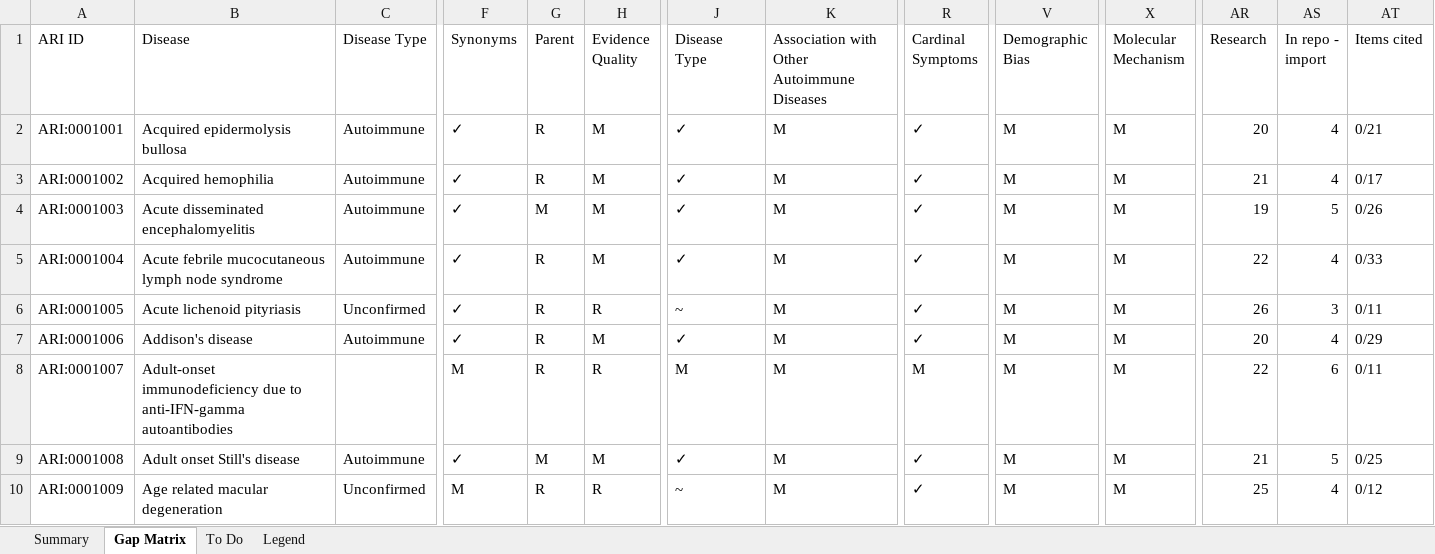
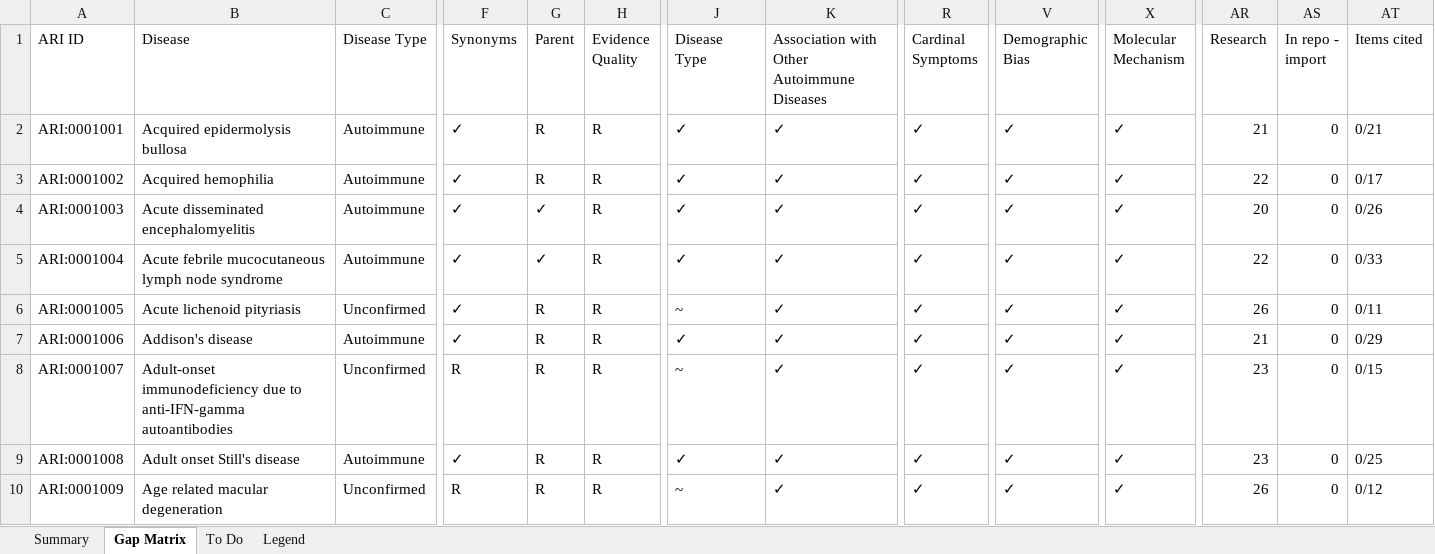
Before and after one commit to KrishnaTO/ARI, an Excel workbook: data/4-reports/12_Research_Gaps.xlsx, sheet Gap Matrix, drawn as a sheet; only a part is shown, gaps mark what is left out; values as stored, in another font and other column widths than the file's, no cell formats; the diff covers the shown part only; the diff names each change by its address in the sheet, - before the commit and + after, or states it on an @@ line.

```diff
--- a/data/4-reports/12_Research_Gaps.xlsx (sheet Gap Matrix)
+++ b/data/4-reports/12_Research_Gaps.xlsx (sheet Gap Matrix)
-H2:H5 (Evidence Quality): M
+H2:H5 (Evidence Quality): R
-K2:K10: M
+K2:K10: ✓
-V2:V10 (Demographic Bias): M
+V2:V10 (Demographic Bias): ✓
-X2:X10 (Molecular Mechanism): M
+X2:X10 (Molecular Mechanism): ✓
-AR2 (Research): 20
+AR2 (Research): 21
-AS2:AS3 (In repo - import): 4
+AS2:AS3 (In repo - import): 0
-AR3 (Research): 21
+AR3 (Research): 22
-G4 (Parent): M
+G4 (Parent): ✓
-AR4 (Research): 19
+AR4 (Research): 20
-AS4 (In repo - import): 5
+AS4 (In repo - import): 0
-G5 (Parent): R
+G5 (Parent): ✓
-AS5 (In repo - import): 4
+AS5 (In repo - import): 0
-AS6 (In repo - import): 3
+AS6 (In repo - import): 0
-H7 (Evidence Quality): M
+H7 (Evidence Quality): R
-AR7 (Research): 20
+AR7 (Research): 21
-AS7 (In repo - import): 4
+AS7 (In repo - import): 0
-C8 (Disease Type): (empty)
+C8 (Disease Type): Unconfirmed
-F8 (Synonyms): M
+F8 (Synonyms): R
-J8 (Disease Type): M
+J8 (Disease Type): ~
-R8 (Cardinal Symptoms): M
+R8 (Cardinal Symptoms): ✓
-AR8 (Research): 22
+AR8 (Research): 23
-AS8 (In repo - import): 6
+AS8 (In repo - import): 0
-AT8 (Items cited): 0/11
+AT8 (Items cited): 0/15
-G9 (Parent): M
+G9 (Parent): R
-H9 (Evidence Quality): M
+H9 (Evidence Quality): R
-AR9 (Research): 21
+AR9 (Research): 23
-AS9 (In repo - import): 5
+AS9 (In repo - import): 0
-F10 (Synonyms): M
+F10 (Synonyms): R
-AR10 (Research): 25
+AR10 (Research): 26
-AS10 (In repo - import): 4
+AS10 (In repo - import): 0
```
Also changed, not shown: 1471 edited cells elsewhere in this sheet, sheet To Do, sheet Summary, cell formats, 5 other files.
